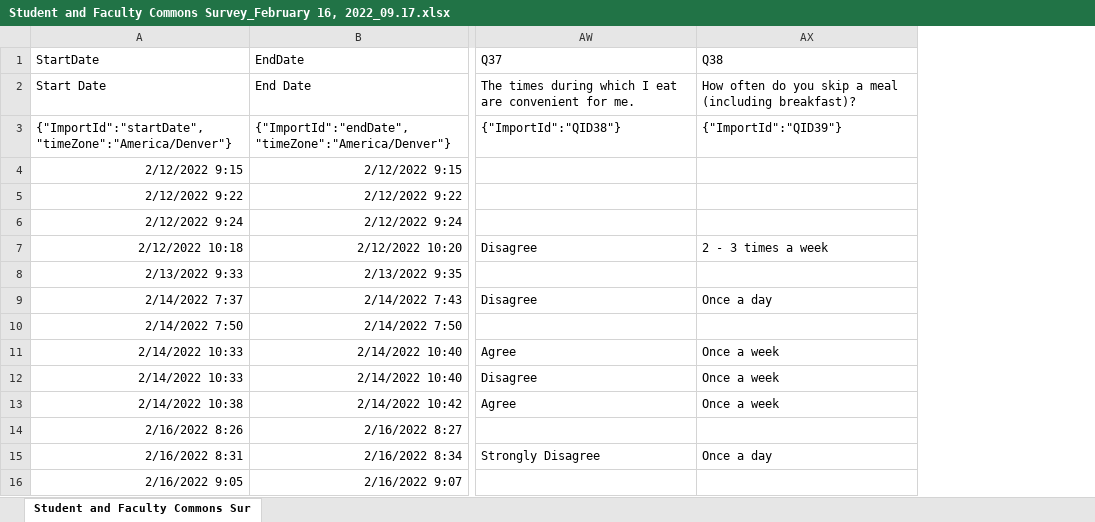
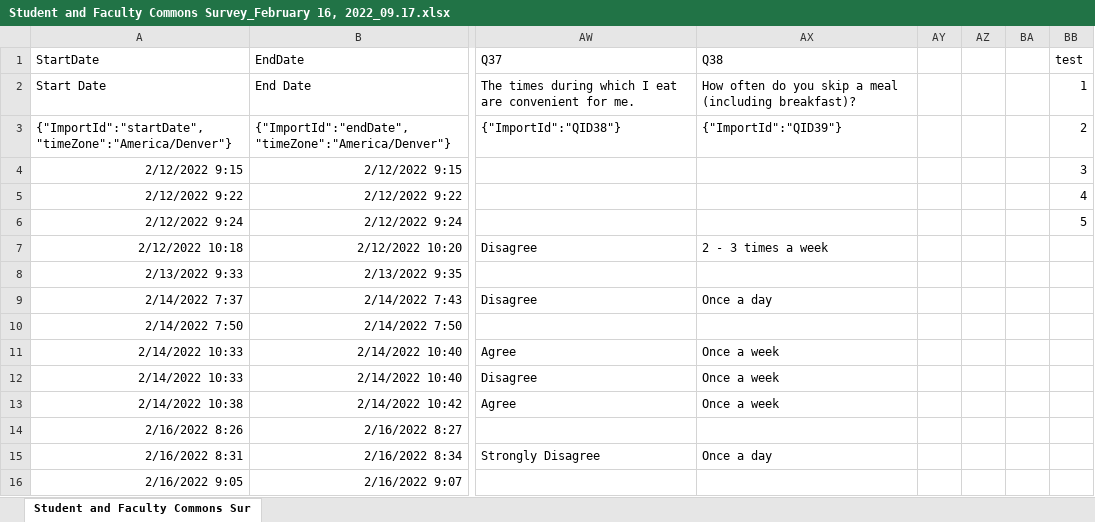
Before and after one commit to Brian-Masse/Commons-Data, an Excel workbook: data/Student and Faculty Commons Survey_February 16, 2022_09.17.xlsx, sheet Student and Faculty Commons Sur, drawn as a sheet; only a part is shown, gaps mark what is left out; values as stored, in another font and other column widths than the file's, no borders; the diff names each change by its address in the sheet, - before the commit and + after, or states it on an @@ line.

```diff
--- a/data/Student and Faculty Commons Survey_February 16, 2022_09.17.xlsx (sheet Student and Faculty Commons Sur)
+++ b/data/Student and Faculty Commons Survey_February 16, 2022_09.17.xlsx (sheet Student and Faculty Commons Sur)
+column AY, empty
+column AZ, empty
+column BA, empty
+column BB (test), rows 2-6: 1 | 2 | 3 | 4 | 5
```
Also changed, not shown: 2 other files.
